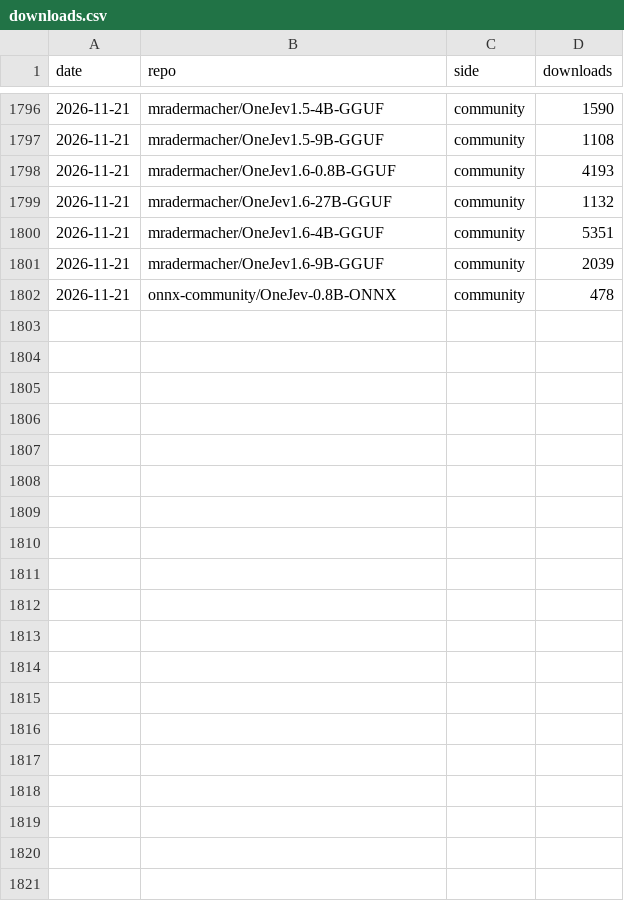
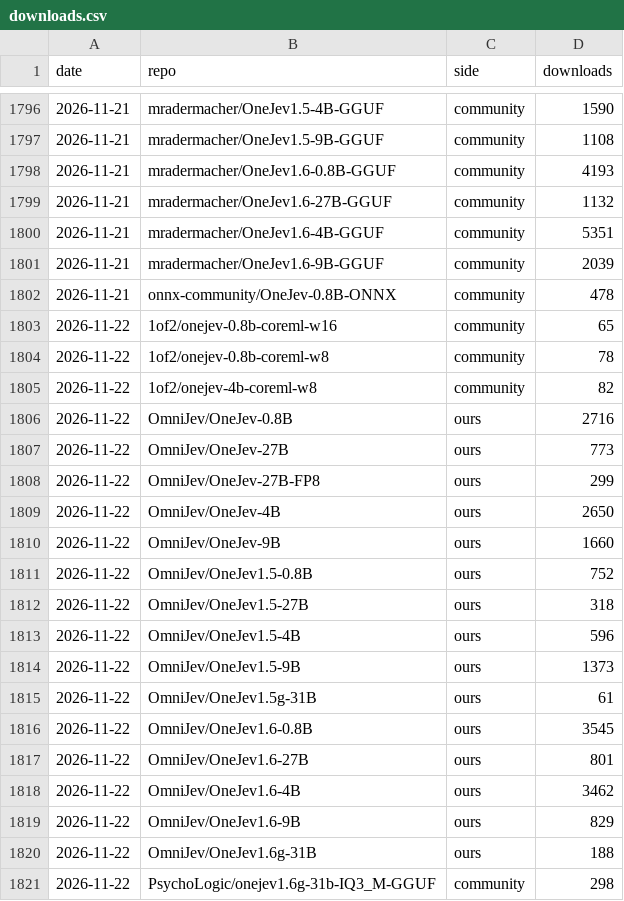
Before and after one commit to OmniJev/OneJev, a CSV file: assets/downloads.csv, drawn as a sheet; only a part is shown, gaps mark what is left out; the diff covers the shown part only.

```diff
--- a/assets/downloads.csv
+++ b/assets/downloads.csv
@@ -1802 +1802,20 @@ date,repo,side,downloads
 2026-11-21,onnx-community/OneJev-0.8B-ONNX,community,478
+2026-11-22,1of2/onejev-0.8b-coreml-w16,community,65
+2026-11-22,1of2/onejev-0.8b-coreml-w8,community,78
+2026-11-22,1of2/onejev-4b-coreml-w8,community,82
+2026-11-22,OmniJev/OneJev-0.8B,ours,2716
+2026-11-22,OmniJev/OneJev-27B,ours,773
+2026-11-22,OmniJev/OneJev-27B-FP8,ours,299
+2026-11-22,OmniJev/OneJev-4B,ours,2650
+2026-11-22,OmniJev/OneJev-9B,ours,1660
+2026-11-22,OmniJev/OneJev1.5-0.8B,ours,752
+2026-11-22,OmniJev/OneJev1.5-27B,ours,318
+2026-11-22,OmniJev/OneJev1.5-4B,ours,596
+2026-11-22,OmniJev/OneJev1.5-9B,ours,1373
+2026-11-22,OmniJev/OneJev1.5g-31B,ours,61
+2026-11-22,OmniJev/OneJev1.6-0.8B,ours,3545
+2026-11-22,OmniJev/OneJev1.6-27B,ours,801
+2026-11-22,OmniJev/OneJev1.6-4B,ours,3462
+2026-11-22,OmniJev/OneJev1.6-9B,ours,829
+2026-11-22,OmniJev/OneJev1.6g-31B,ours,188
+2026-11-22,PsychoLogic/onejev1.6g-31b-IQ3_M-GGUF,community,298
```
Also changed, not shown: 22 added rows elsewhere in this file, 1 other file.
